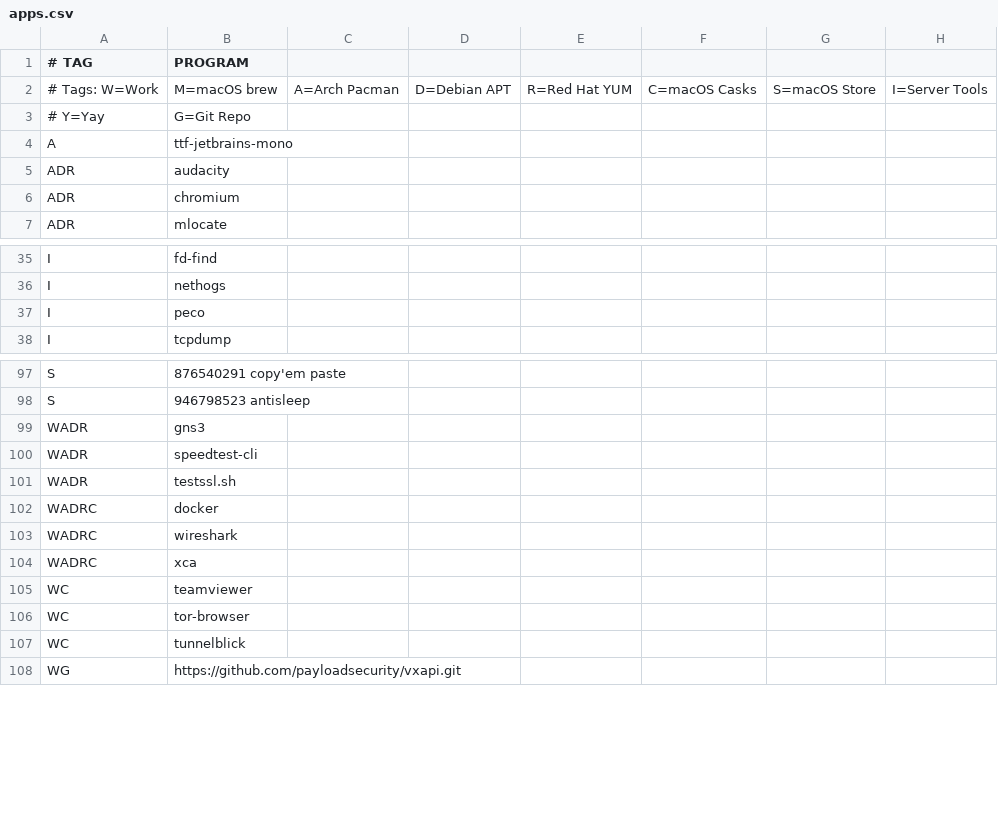
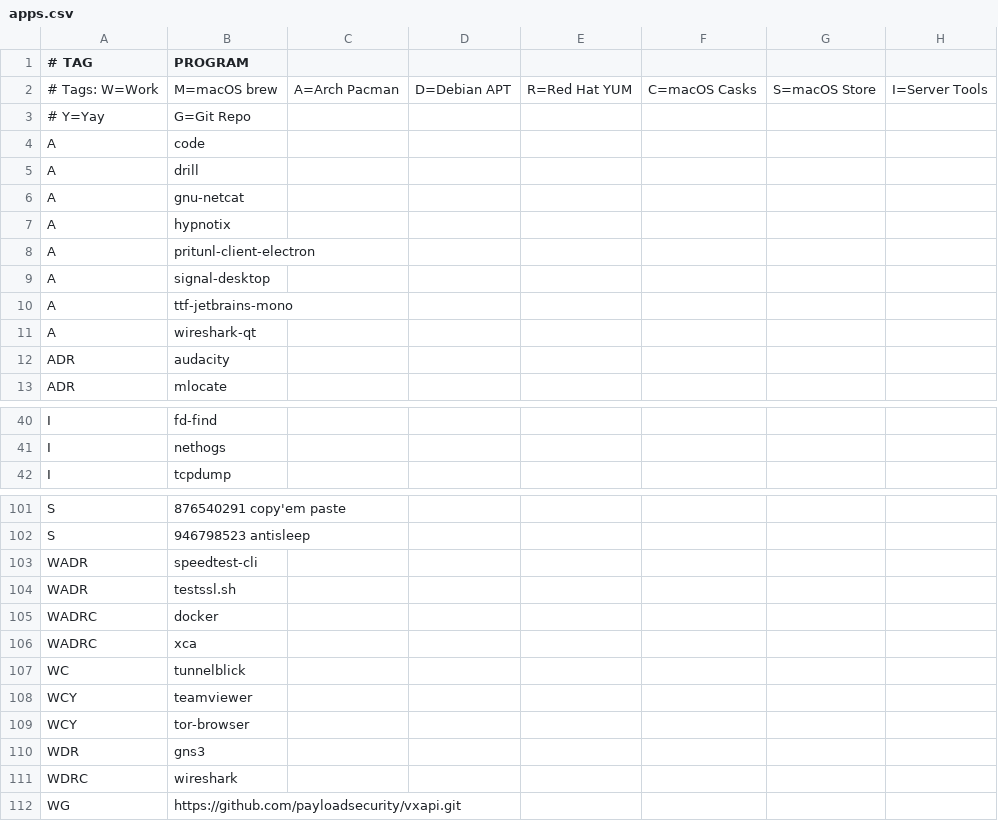
Before and after one commit to astsu777/bootstrap, a CSV file: apps.csv, drawn as a sheet; only a part is shown, gaps mark what is left out; the diff covers the shown part only.

```diff
--- a/apps.csv
+++ b/apps.csv
@@ -3,5 +3,11 @@
 # Y=Yay, G=Git Repo
+A,code
+A,drill
+A,gnu-netcat
+A,hypnotix
+A,pritunl-client-electron
+A,signal-desktop
 A,ttf-jetbrains-mono
+A,wireshark-qt
 ADR,audacity
-ADR,chromium
 ADR,mlocate
@@ -36,3 +41,2 @@ I,fd-find
 I,nethogs
-I,peco
 I,tcpdump
@@ -98,3 +102,2 @@ S,876540291 copy'em paste
 S,946798523 antisleep
-WADR,gns3
 WADR,speedtest-cli
@@ -102,7 +105,8 @@ WADR,testssl.sh
 WADRC,docker
-WADRC,wireshark
 WADRC,xca
-WC,teamviewer
-WC,tor-browser
 WC,tunnelblick
+WCY,teamviewer
+WCY,tor-browser
+WDR,gns3
+WDRC,wireshark
 WG,https://github.com/payloadsecurity/vxapi.git
```
Also changed, not shown: 13 added rows and 7 removed rows elsewhere in this file, 2 other files.
